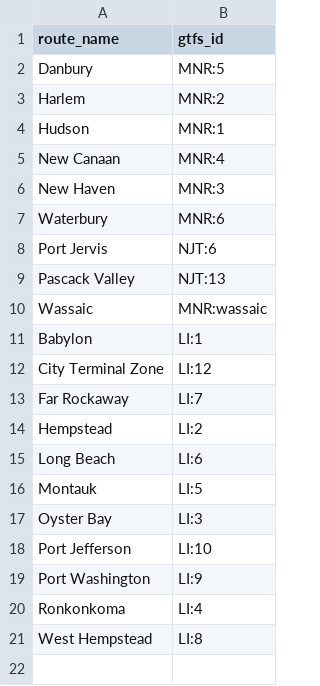
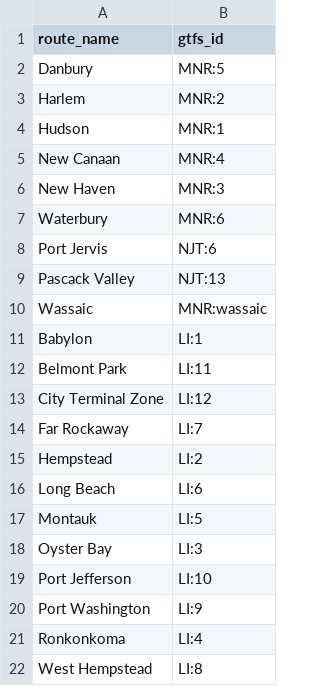
Before and after one commit to camsys/mta-otp-collector, a CSV file: mta-otp-proxy/src/main/resources/route-name-gtfs.csv, drawn as a sheet; the diff names each change by its address in the sheet, - before the commit and + after, or states it on an @@ line.

Commit message:
Update route-name-gtfs.csv

```diff
--- a/mta-otp-proxy/src/main/resources/route-name-gtfs.csv
+++ b/mta-otp-proxy/src/main/resources/route-name-gtfs.csv
+row 12: Belmont Park | LI:11
```
